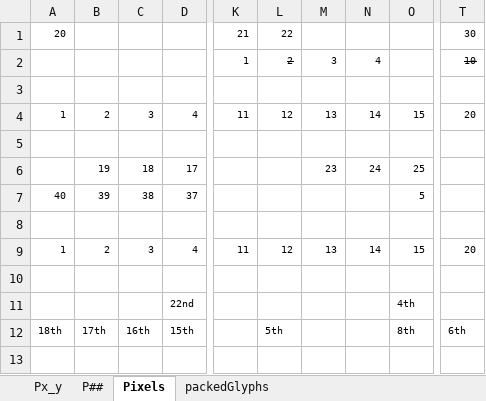
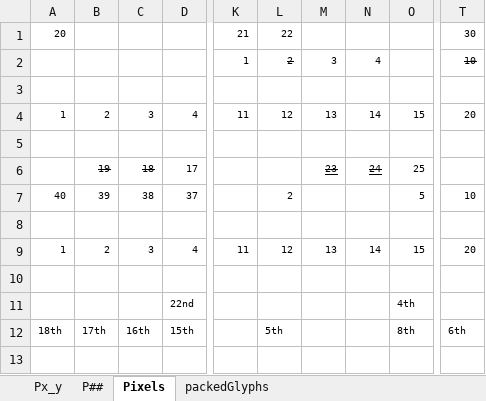
Before and after one commit to kilometersperhour/nema-matrix-hardware, an Excel workbook: header_pin_map.xlsx, sheet Pixels, drawn as a sheet; only a part is shown, gaps mark what is left out; values as stored, in another font and other column widths than the file's, no borders; the diff names each change by its address in the sheet, - before the commit and + after, or states it on an @@ line.

```diff
--- a/header_pin_map.xlsx (sheet Pixels)
+++ b/header_pin_map.xlsx (sheet Pixels)
-B6:C6 strikethrough: off
+B6:C6 strikethrough: on
@@ M6:N6 underline: off → on, strikethrough: off → on @@
-L7: (empty)
+L7: 2
-T7: (empty)
+T7: 10
```
Also changed, not shown: 1 other file.
